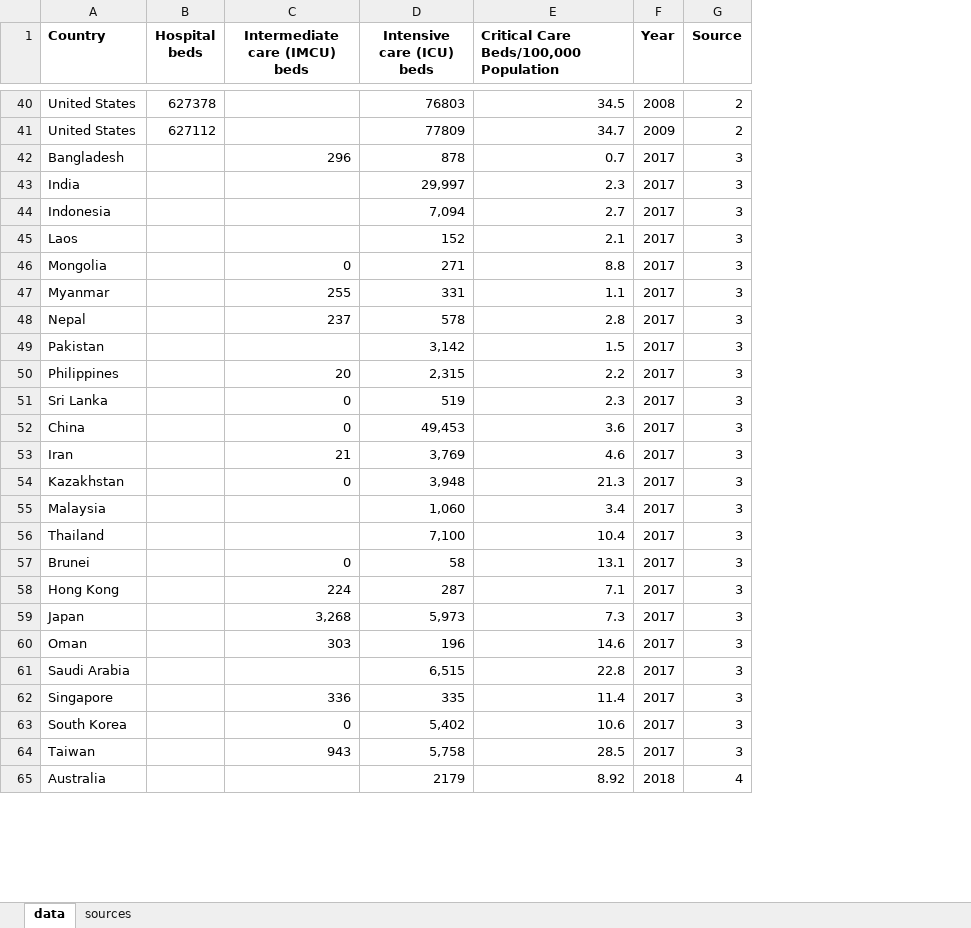
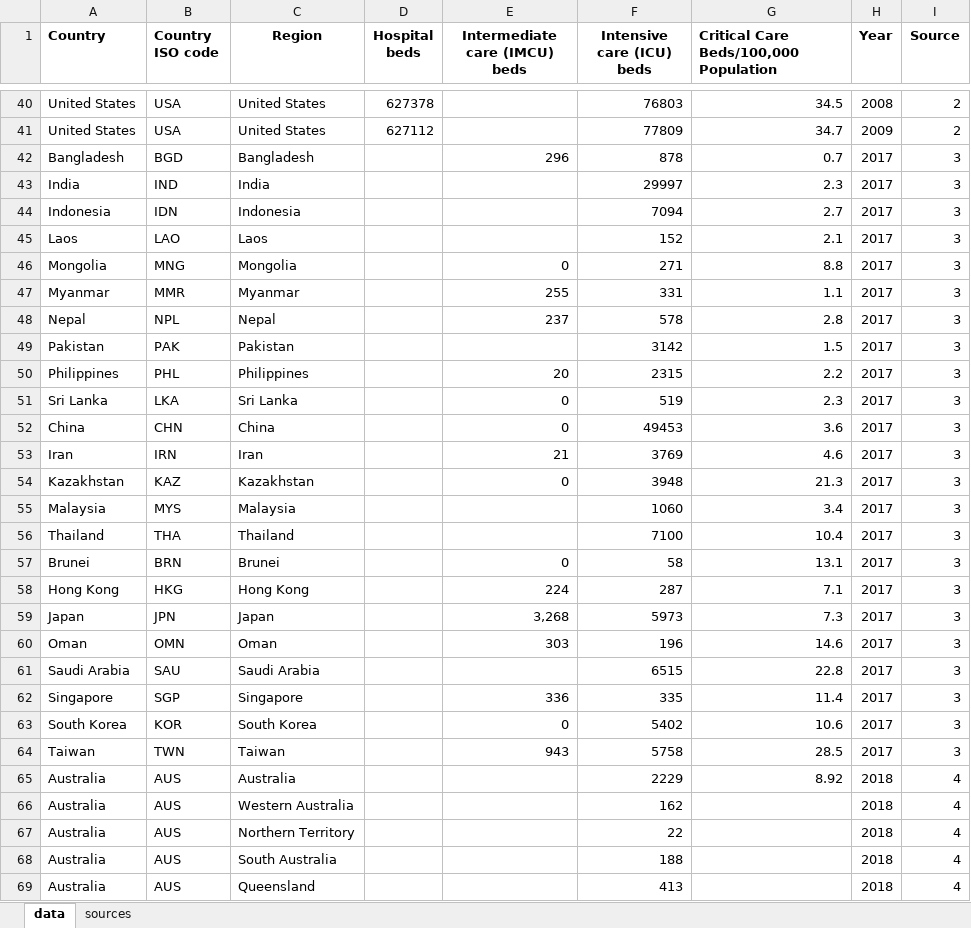
Before and after one commit to dgurnari/covid_19_Oxford_database, an Excel workbook: ICU beds/ICU beds.xlsx, sheet data, drawn as a sheet; only a part is shown, gaps mark what is left out; values as stored, in another font and other column widths than the file's, no borders; charts and pictures not drawn; addresses are those after the commit; the diff covers the shown part only; the diff names each change by its address in the sheet, - before the commit and + after, or states it on an @@ line.

Commit message:
added ISO country codes

```diff
--- a/ICU beds/ICU beds.xlsx (sheet data)
+++ b/ICU beds/ICU beds.xlsx (sheet data)
+column B (Country ISO code), rows 40-65: USA | USA | BGD | IND | IDN | LAO | MNG | MMR | NPL | PAK | PHL | LKA | CHN | IRN | KAZ | MYS | THA | BRN | HKG | JPN | OMN | SAU | SGP | KOR | TWN | AUS
+column C (Region), rows 40-65: United States | United States | Bangladesh | India | Indonesia | Laos | Mongolia | Myanmar | Nepal | Pakistan | Philippines | Sri Lanka | China | Iran | Kazakhstan | Malaysia | Thailand | Brunei | Hong Kong | Japan | Oman | Saudi Arabia | Singapore | South Korea | Taiwan | Australia
-F43 (Intensive care (ICU) beds): 29,997
+F43 (Intensive care (ICU) beds): 29997
-F44 (Intensive care (ICU) beds): 7,094
+F44 (Intensive care (ICU) beds): 7094
-F49 (Intensive care (ICU) beds): 3,142
+F49 (Intensive care (ICU) beds): 3142
-F50 (Intensive care (ICU) beds): 2,315
+F50 (Intensive care (ICU) beds): 2315
-F52 (Intensive care (ICU) beds): 49,453
+F52 (Intensive care (ICU) beds): 49453
-F53 (Intensive care (ICU) beds): 3,769
+F53 (Intensive care (ICU) beds): 3769
-F54 (Intensive care (ICU) beds): 3,948
+F54 (Intensive care (ICU) beds): 3948
-F55 (Intensive care (ICU) beds): 1,060
+F55 (Intensive care (ICU) beds): 1060
-F56 (Intensive care (ICU) beds): 7,100
+F56 (Intensive care (ICU) beds): 7100
-F59 (Intensive care (ICU) beds): 5,973
+F59 (Intensive care (ICU) beds): 5973
-F61 (Intensive care (ICU) beds): 6,515
+F61 (Intensive care (ICU) beds): 6515
-F63 (Intensive care (ICU) beds): 5,402
+F63 (Intensive care (ICU) beds): 5402
-F64 (Intensive care (ICU) beds): 5,758
+F64 (Intensive care (ICU) beds): 5758
-F65 (Intensive care (ICU) beds): 2179
+F65 (Intensive care (ICU) beds): 2229
+row 66: Australia | AUS | Western Australia |  |  | 162 |  | 2018 | 4
+row 67: Australia | AUS | Northern Territory |  |  | 22 |  | 2018 | 4
+row 68: Australia | AUS | South Australia |  |  | 188 |  | 2018 | 4
+row 69: Australia | AUS | Queensland |  |  | 413 |  | 2018 | 4
```
Also changed, not shown: 15 added rows and 1 removed row elsewhere in this sheet, 1 other file.
